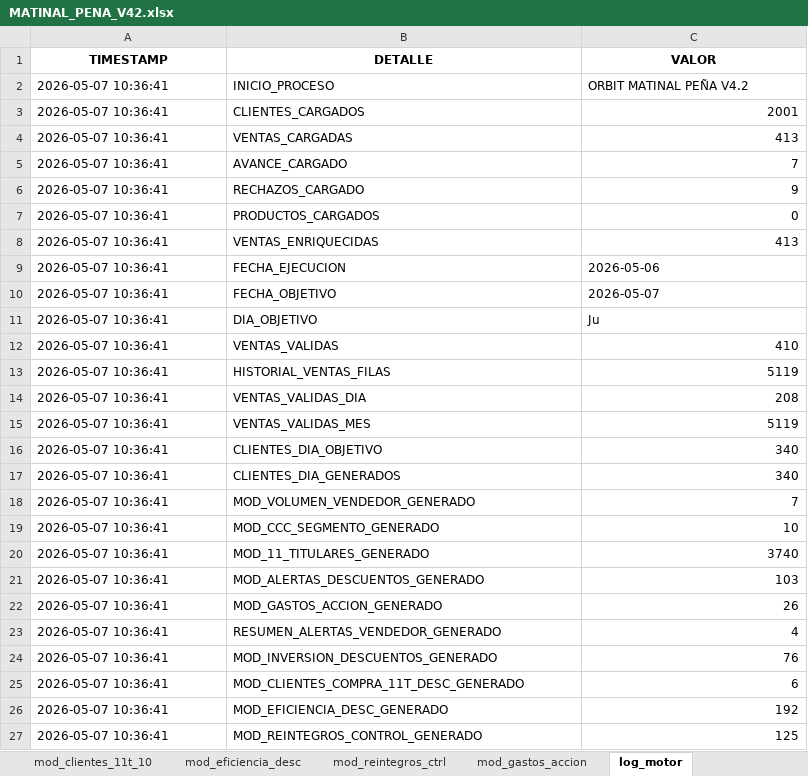
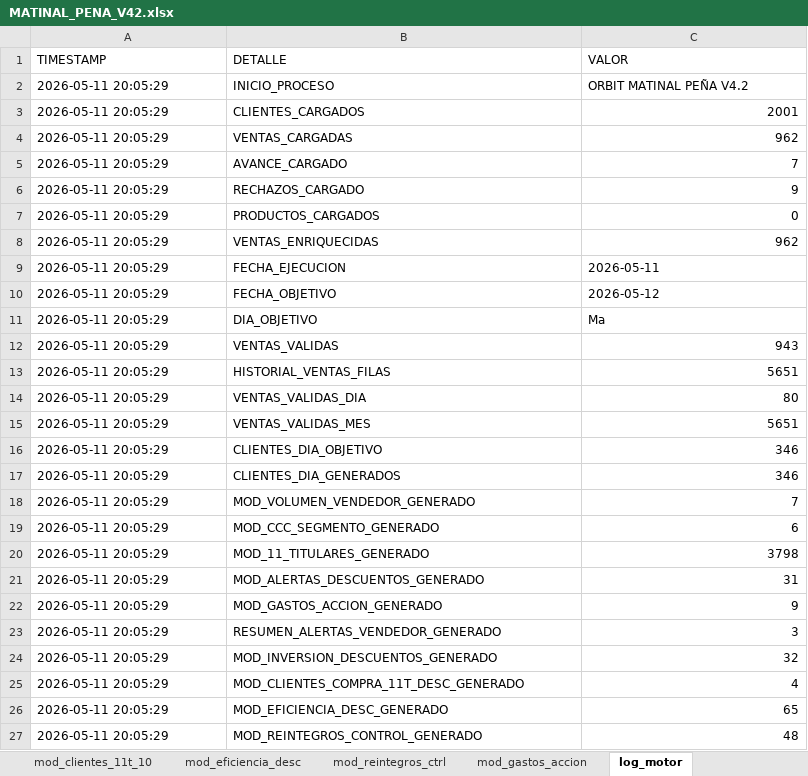
Before and after one commit to matiastorrespyp/orbit-matinal-penaflor, an Excel workbook: 03_OUTPUTS/MATINAL_PENA_V42.xlsx, sheet log_motor, drawn as a sheet; values as stored, in another font and other column widths than the file's, no borders; the diff names each change by its address in the sheet, - before the commit and + after, or states it on an @@ line.

```diff
--- a/03_OUTPUTS/MATINAL_PENA_V42.xlsx (sheet log_motor)
+++ b/03_OUTPUTS/MATINAL_PENA_V42.xlsx (sheet log_motor)
@@ A1:C1 bold: on → off, alignment: center → left @@
-A2:A27 (TIMESTAMP): 2026-05-07 10:36:41
+A2:A27 (TIMESTAMP): 2026-05-11 20:05:29
-C4 (VALOR): 413
+C4 (VALOR): 962
-C8 (VALOR): 413
+C8 (VALOR): 962
-C9 (VALOR): 2026-05-06
+C9 (VALOR): 2026-05-11
-C10 (VALOR): 2026-05-07
+C10 (VALOR): 2026-05-12
-C11 (VALOR): Ju
+C11 (VALOR): Ma
-C12 (VALOR): 410
+C12 (VALOR): 943
-C13 (VALOR): 5119
+C13 (VALOR): 5651
-C14 (VALOR): 208
+C14 (VALOR): 80
-C15 (VALOR): 5119
+C15 (VALOR): 5651
-C16:C17 (VALOR): 340
+C16:C17 (VALOR): 346
-C19 (VALOR): 10
+C19 (VALOR): 6
-C20 (VALOR): 3740
+C20 (VALOR): 3798
-C21 (VALOR): 103
+C21 (VALOR): 31
-C22 (VALOR): 26
+C22 (VALOR): 9
-C23 (VALOR): 4
+C23 (VALOR): 3
-C24 (VALOR): 76
+C24 (VALOR): 32
-C25 (VALOR): 6
+C25 (VALOR): 4
-C26 (VALOR): 192
+C26 (VALOR): 65
-C27 (VALOR): 125
+C27 (VALOR): 48
```
Also changed, not shown: sheet mod_11_titulares, sheet clientes_dia, sheet mod_eficiencia_desc, sheet mod_alertas_descuentos, sheet mod_reintegros_ctrl, sheet mod_inversion_desc, 5 more sheets, 16 other files.
